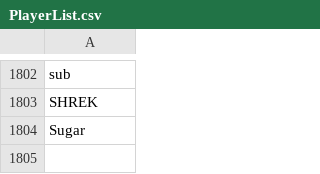
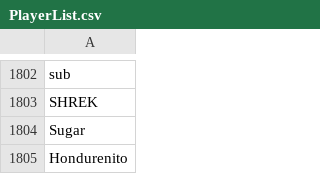
Before and after one commit to th330p-prog/PlayerList, a CSV file: PlayerList.csv, drawn as a sheet; only a part is shown, gaps mark what is left out.

Commit message:
Add player Hondurenito

```diff
--- a/PlayerList.csv
+++ b/PlayerList.csv
@@ -1804 +1804,2 @@ SHREK
 Sugar
+Hondurenito
```
